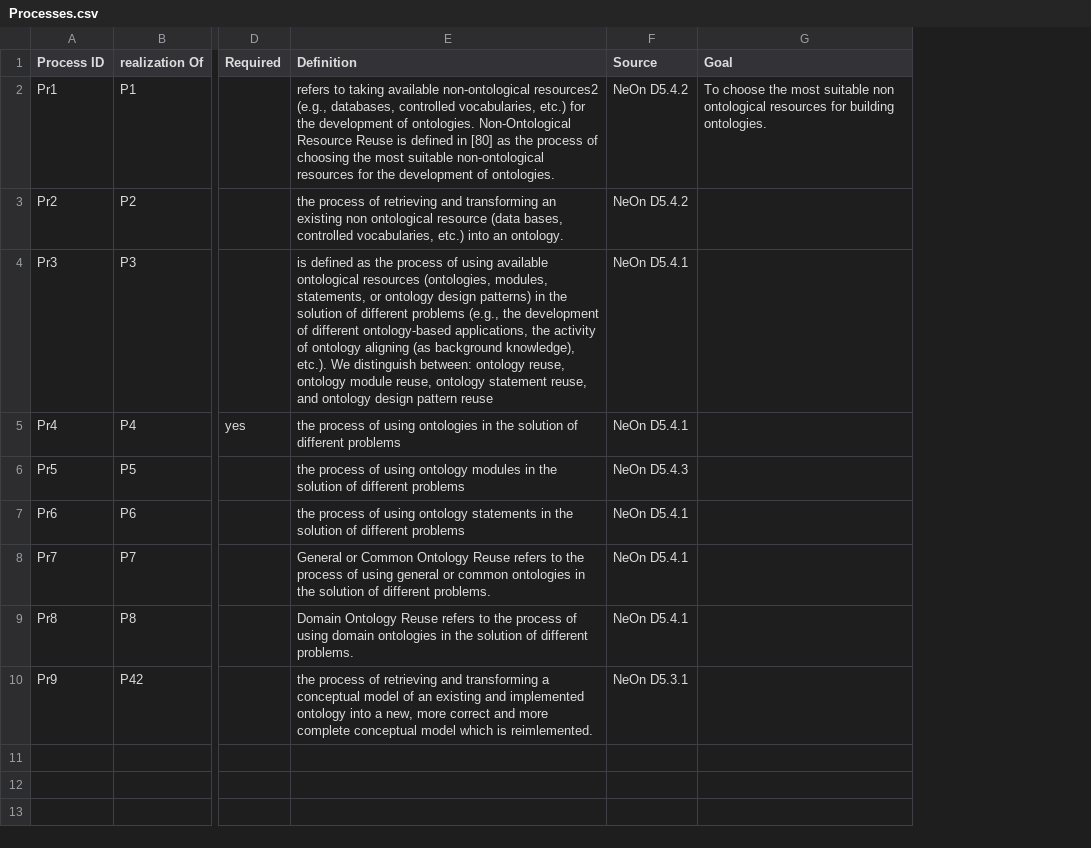
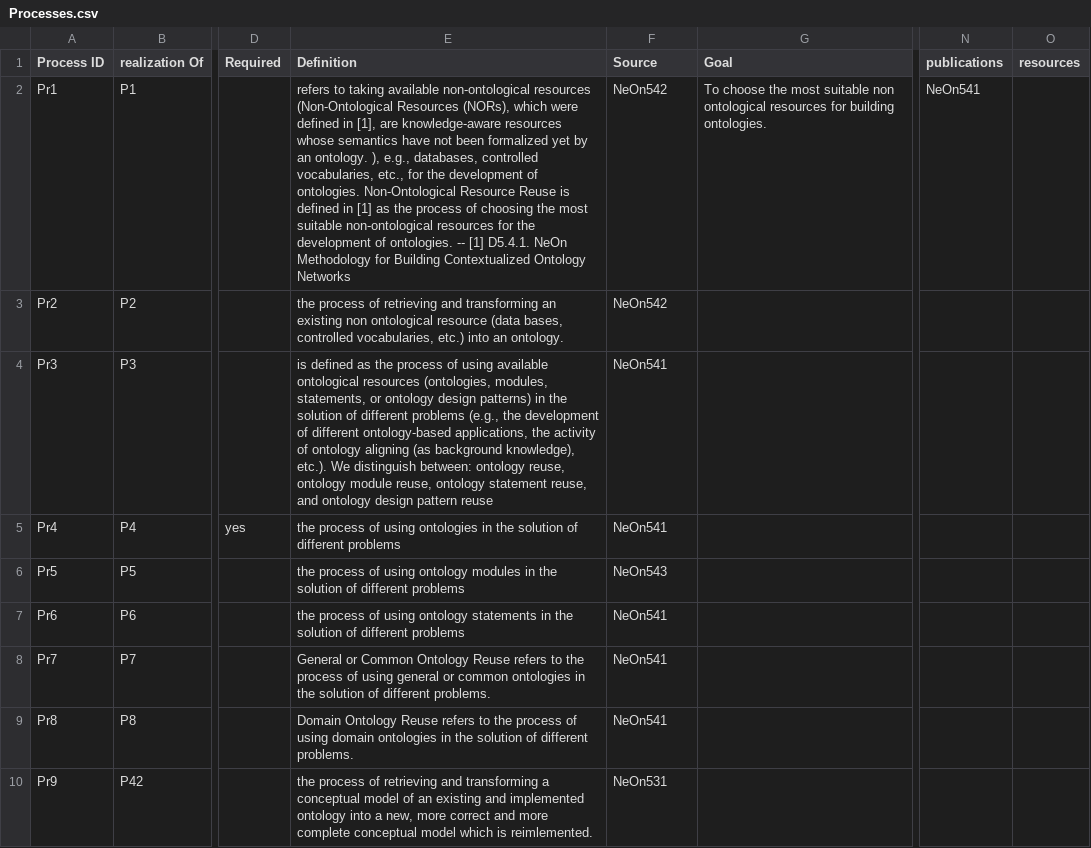
Before and after one commit to IDLabResearch/ontoboldt, a CSV file: mapping-example/Processes.csv, drawn as a sheet; only a part is shown, gaps mark what is left out; the diff names each change by its address in the sheet, - before the commit and + after, or states it on an @@ line.

```diff
--- a/mapping-example/Processes.csv
+++ b/mapping-example/Processes.csv
+column N (publications), row 2: NeOn541
+column O (resources), empty
-E2 (Definition): …available non-ontological resources2 (e.g., databases, controlled vocabularies, etc.) for the development of ontologies. Non-Ontological Resource Reuse is defined in [80] as the process of choosing the most suitable non-ontological resources for the development of ontologies.
+E2 (Definition): …available non-ontological resources (Non-Ontological Resources (NORs), which were defined in [1], are knowledge-aware resources whose semantics have not been formalized yet by an ontology. ), e.g., databases, controlled vocabularies, etc., for the development of ontologies. Non-Ontological Resource Reuse is defined in [1] as the process of choosing the most suitable non-ontological resources for the development of ontologies. -- [1] D5.4.1. NeOn Methodology for Building Contextualized Ontology Networks
-F2:F3 (Source): NeOn D5.4.2
+F2:F3 (Source): NeOn542
-F4:F5 (Source): NeOn D5.4.1
+F4:F5 (Source): NeOn541
-F6 (Source): NeOn D5.4.3
+F6 (Source): NeOn543
-F7:F9 (Source): NeOn D5.4.1
+F7:F9 (Source): NeOn541
-F10 (Source): NeOn D5.3.1
+F10 (Source): NeOn531
```
Also changed, not shown: mapping-example/Glossary.csv, mapping-example/Life%20Cycle%20Activity%20Groups.csv, 16 other files.
